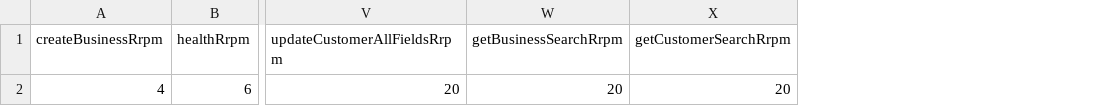
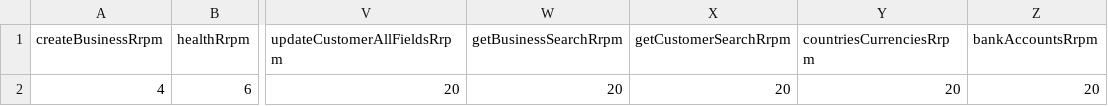
Before and after one commit to DEFRA/fcp-dal-api-performance-test, a CSV file: scenarios/data/perf-test/jmeter.config.testmodel.csv, drawn as a sheet; only a part is shown, gaps mark what is left out; the diff names each change by its address in the sheet, - before the commit and + after, or states it on an @@ line.

Commit message:
Added calls for country currencies and business bank accounts

```diff
--- a/scenarios/data/perf-test/jmeter.config.testmodel.csv
+++ b/scenarios/data/perf-test/jmeter.config.testmodel.csv
+column Y (countriesCurrenciesRrpm), row 2: 20
+column Z (bankAccountsRrpm), row 2: 20
```
Also changed, not shown: 1 other file.
